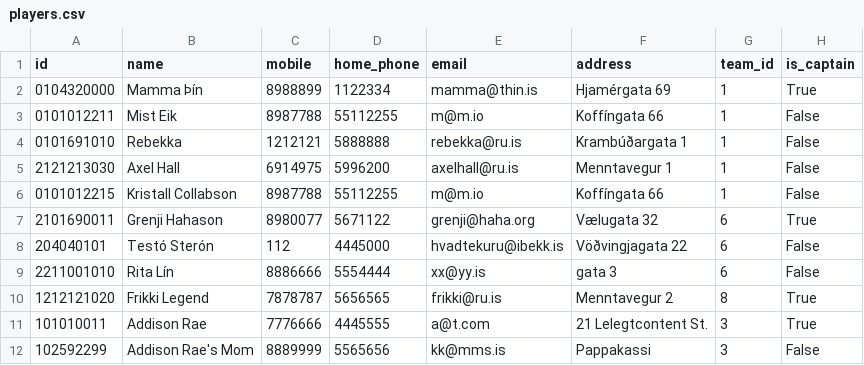
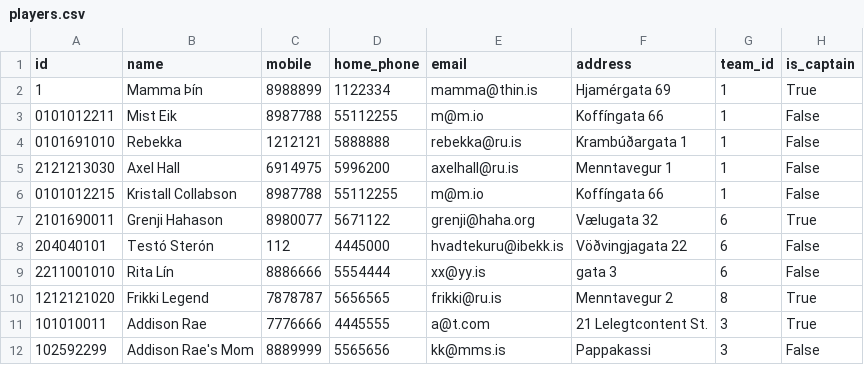
Before and after one commit to rnyaaa/H_41_verklegt_namskeid_1, a CSV file: models/players.csv, drawn as a sheet.

Commit message:
added view single player

```diff
--- a/models/players.csv
+++ b/models/players.csv
@@ -1,3 +1,3 @@
 id, name, mobile, home_phone, email, address, team_id, is_captain
-0104320000,Mamma Þín,8988899,1122334,mamma@thin.is,Hjamérgata 69,1,True
+1,Mamma Þín,8988899,1122334,mamma@thin.is,Hjamérgata 69,1,True
 0101012211,Mist Eik,8987788,55112255,m@m.io,Koffíngata 66,1,False
```
Also changed, not shown: 4 other files.
